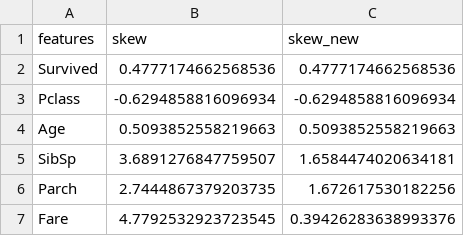
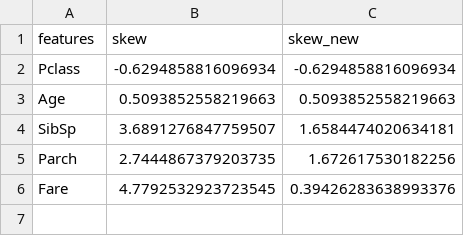
Before and after one commit to Kwazzart/cat-analyst, a CSV file: data/prep_data/skew_df916491205.csv, drawn as a sheet.

```diff
--- a/data/prep_data/skew_df916491205.csv
+++ b/data/prep_data/skew_df916491205.csv
@@ -1,3 +1,2 @@
 features,skew,skew_new
-Survived,0.4777174662568536,0.4777174662568536
 Pclass,-0.6294858816096934,-0.6294858816096934
```
Also changed, not shown: 5 other files.
